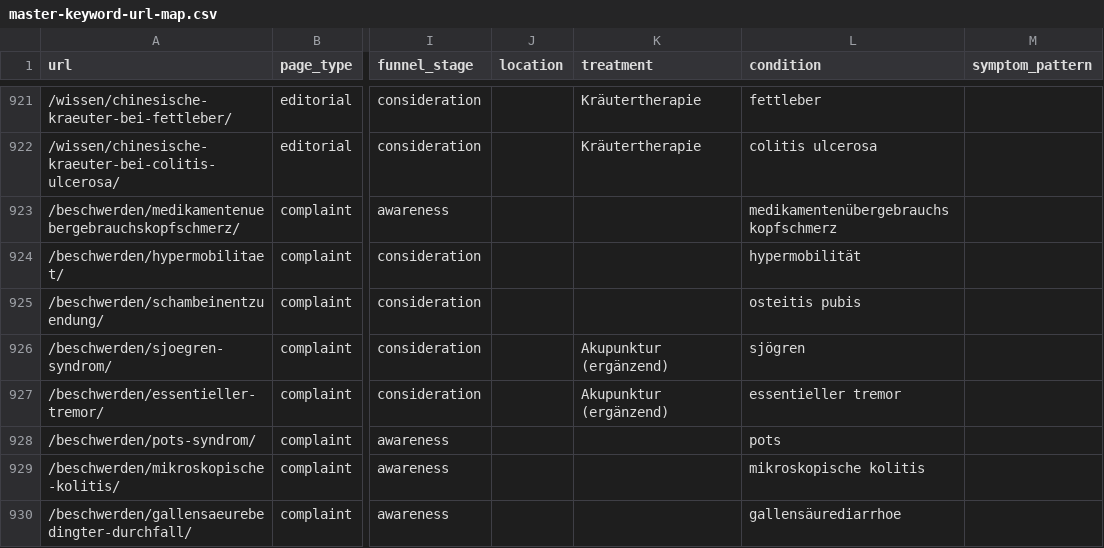
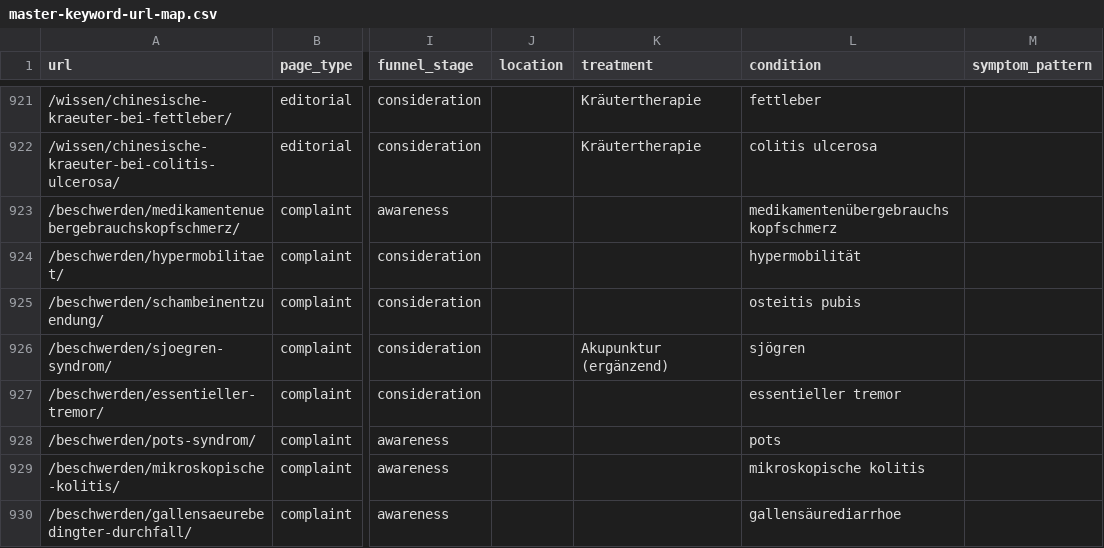
Before and after one commit to Thehwang88/tcm-ch, a CSV file: seo/master-keyword-url-map.csv, drawn as a sheet; only a part is shown, gaps mark what is left out; the diff names each change by its address in the sheet, - before the commit and + after, or states it on an @@ line.

```diff
--- a/seo/master-keyword-url-map.csv
+++ b/seo/master-keyword-url-map.csv
-K927 (treatment): Akupunktur (ergänzend)
+K927 (treatment): (empty)
```
Also changed, not shown: 5 other files.
